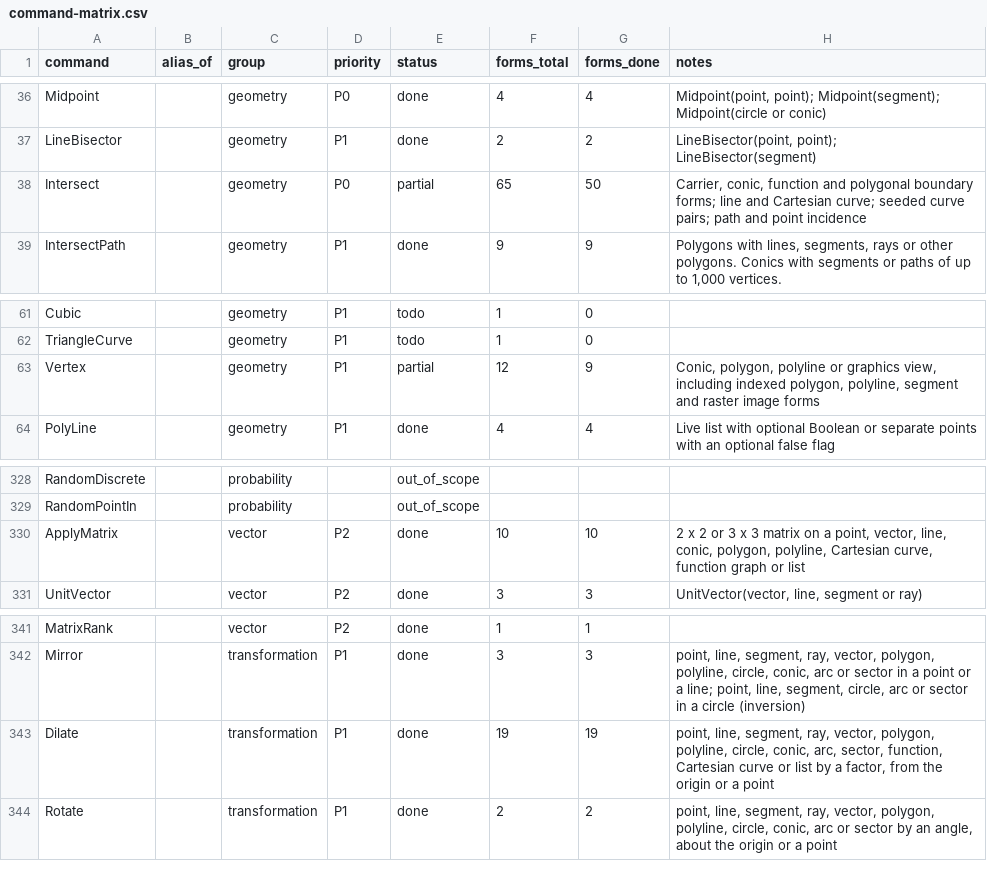
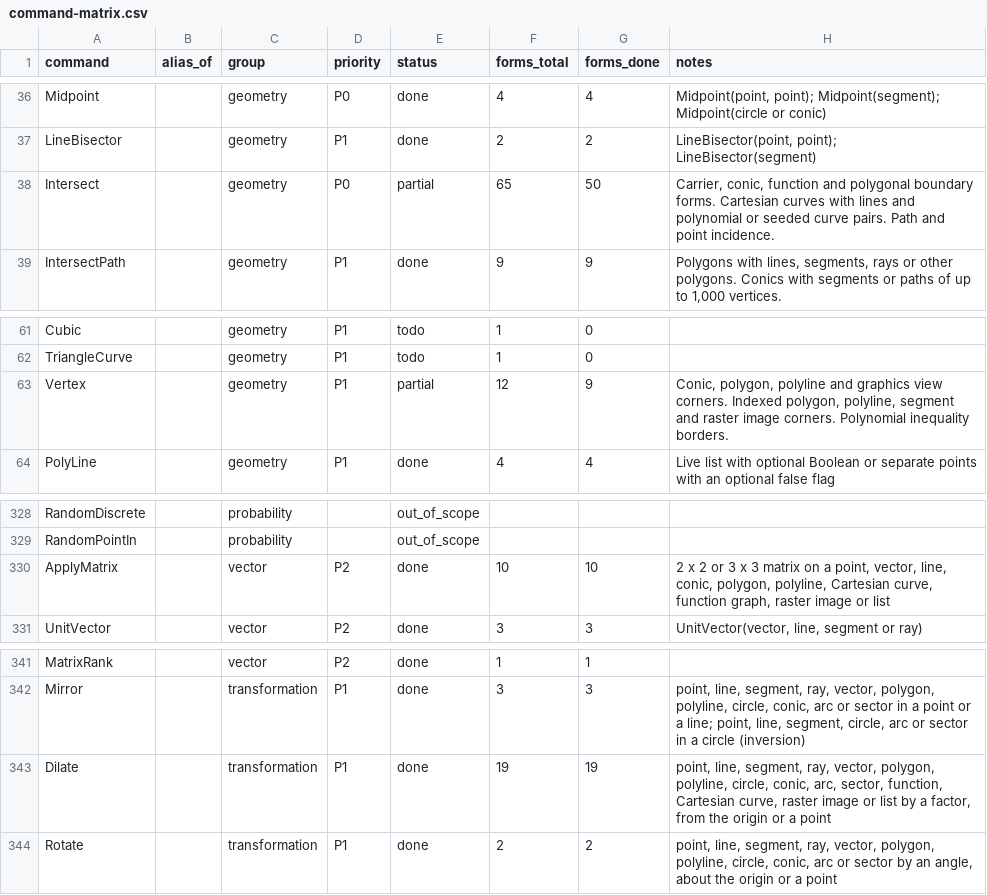
Before and after one commit to jash90/geokernel, a CSV file: docs/command-matrix.csv, drawn as a sheet; only a part is shown, gaps mark what is left out.

Commit message:
Bound inequality expansion and refresh coverage records

```diff
--- a/docs/command-matrix.csv
+++ b/docs/command-matrix.csv
@@ -37,3 +37,3 @@ Midpoint,,geometry,P0,done,4,4,"Midpoint(point, point); Midpoint(segment); Midpo
 LineBisector,,geometry,P1,done,2,2,"LineBisector(point, point); LineBisector(segment)"
-Intersect,,geometry,P0,partial,65,50,"Carrier, conic, function and polygonal boundary forms; line and Cartesian curve; seeded curve pairs; path and point incidence"
+Intersect,,geometry,P0,partial,65,50,"Carrier, conic, function and polygonal boundary forms. Cartesian curves with lines and polynomial or seeded curve pairs. Path and point incidence."
 IntersectPath,,geometry,P1,done,9,9,"Polygons with lines, segments, rays or other polygons. Conics with segments or paths of up to 1,000 vertices."
@@ -62,3 +62,3 @@ Cubic,,geometry,P1,todo,1,0,
 TriangleCurve,,geometry,P1,todo,1,0,
-Vertex,,geometry,P1,partial,12,9,"Conic, polygon, polyline or graphics view, including indexed polygon, polyline, segment and raster image forms"
+Vertex,,geometry,P1,partial,12,9,"Conic, polygon, polyline and graphics view corners. Indexed polygon, polyline, segment and raster image corners. Polynomial inequality borders."
 PolyLine,,geometry,P1,done,4,4,Live list with optional Boolean or separate points with an optional false flag
@@ -329,3 +329,3 @@ RandomDiscrete,,probability,,out_of_scope,,,
 RandomPointIn,,probability,,out_of_scope,,,
-ApplyMatrix,,vector,P2,done,10,10,"2 x 2 or 3 x 3 matrix on a point, vector, line, conic, polygon, polyline, Cartesian curve, function graph or list"
+ApplyMatrix,,vector,P2,done,10,10,"2 x 2 or 3 x 3 matrix on a point, vector, line, conic, polygon, polyline, Cartesian curve, function graph, raster image or list"
 UnitVector,,vector,P2,done,3,3,"UnitVector(vector, line, segment or ray)"
@@ -342,3 +342,3 @@ MatrixRank,,vector,P2,done,1,1,
 Mirror,,transformation,P1,done,3,3,"point, line, segment, ray, vector, polygon, polyline, circle, conic, arc or sector in a point or a line; point, line, segment, circle, arc or sector in a circle (inversion)"
-Dilate,,transformation,P1,done,19,19,"point, line, segment, ray, vector, polygon, polyline, circle, conic, arc, sector, function, Cartesian curve or list by a factor, from the origin or a point"
+Dilate,,transformation,P1,done,19,19,"point, line, segment, ray, vector, polygon, polyline, circle, conic, arc, sector, function, Cartesian curve, raster image or list by a factor, from the origin or a point"
 Rotate,,transformation,P1,done,2,2,"point, line, segment, ray, vector, polygon, polyline, circle, conic, arc or sector by an angle, about the origin or a point"
```
Also changed, not shown: docs/kinds.csv, 5 other files.
